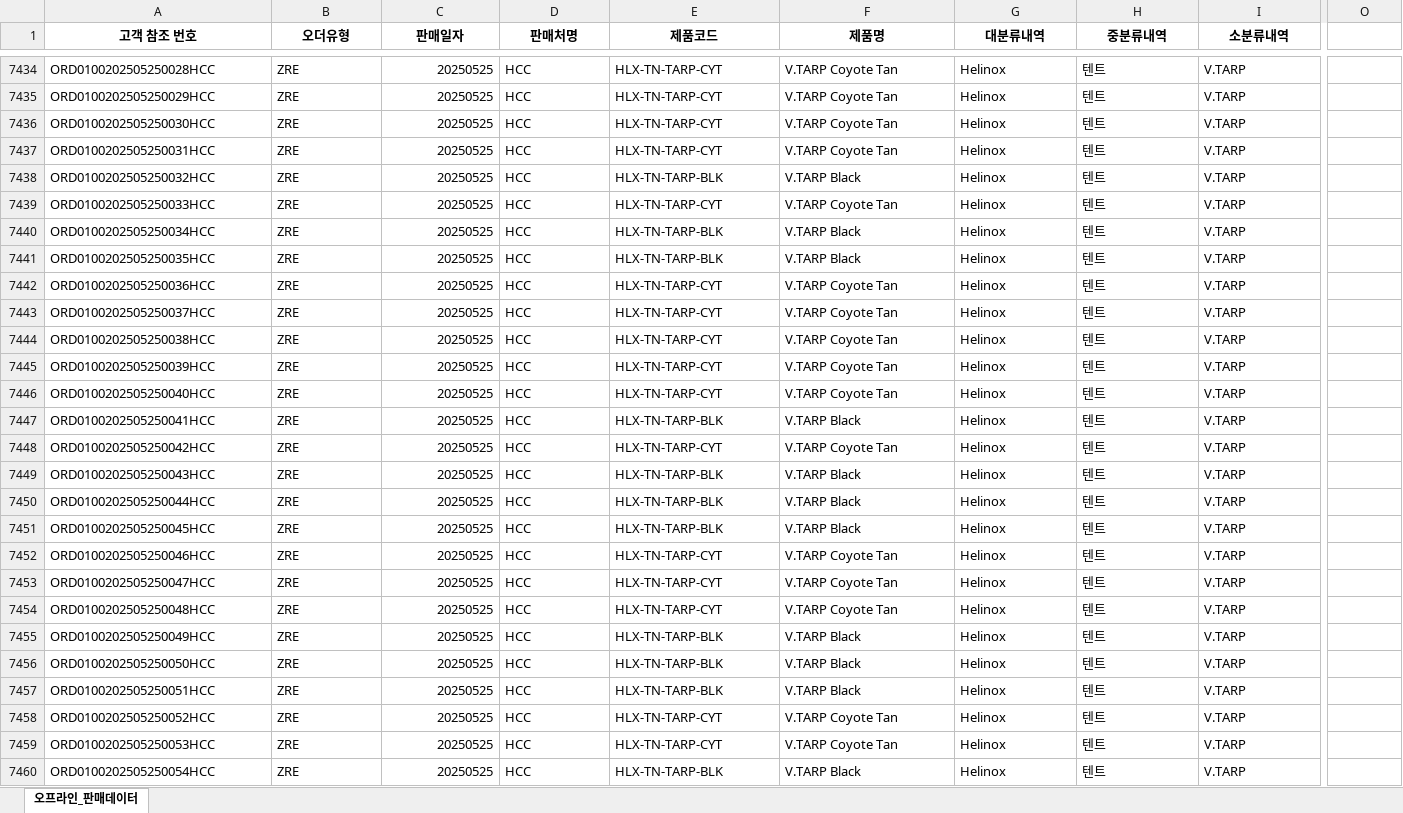
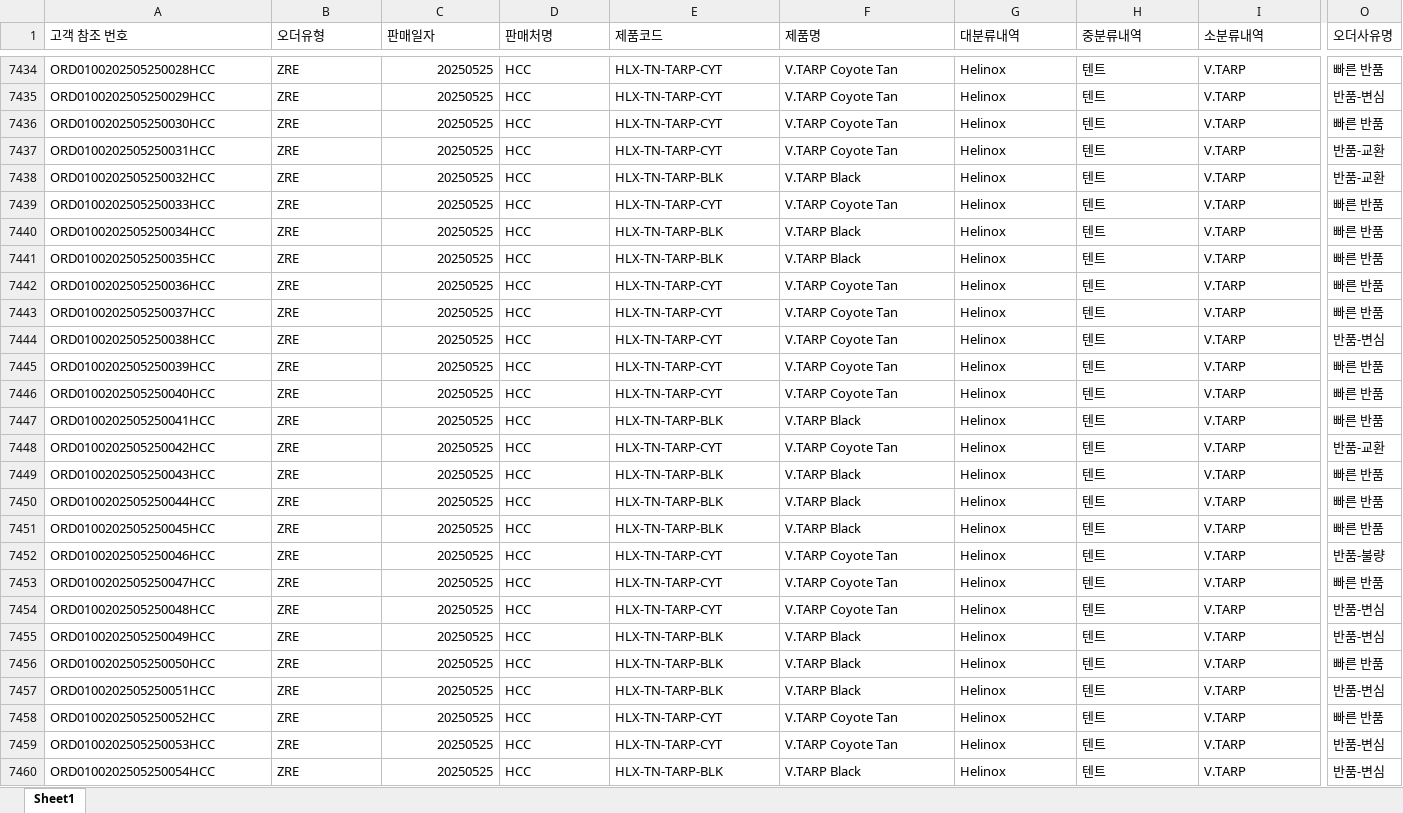
Before and after one commit to kieokkim/sales-coach, an Excel workbook: data/sample_offline_3months.xlsx, sheet Sheet1, drawn as a sheet; only a part is shown, gaps mark what is left out; values as stored, in another font and other column widths than the file's, no borders; the diff covers the shown part only; the diff names each change by its address in the sheet, - before the commit and + after, or states it on an @@ line.

Commit message:
chore: 샘플데이터에 오더사유명 합성 컬럼 추가
반품 사유내역 서술 레이어 로컬 검증용. 실제 SAP 오더사유명 컬럼이
샘플 데이터에 없어 2026년 실측 비중(빠른반품60/변심28/교환10/불량2%)
근사치로 ZRE 행에 배정(seed 42, 재현 가능). 폴백(매핑 미존재) 경로
검증용으로 각 파일당 1건은 "반품-기타사유"로 남김.

```diff
--- a/data/sample_offline_3months.xlsx (sheet Sheet1)
+++ b/data/sample_offline_3months.xlsx (sheet Sheet1)
-sheet tab: 오프라인_판매데이터
+sheet tab: Sheet1
@@ A1:I1 bold: on → off, alignment: center → left @@
-O1: (empty)
+O1: 오더사유명
-O7434 (오더사유명): (empty)
+O7434 (오더사유명): 빠른 반품
-O7435 (오더사유명): (empty)
+O7435 (오더사유명): 반품-변심
-O7436 (오더사유명): (empty)
+O7436 (오더사유명): 빠른 반품
-O7437:O7438 (오더사유명): (empty)
+O7437:O7438 (오더사유명): 반품-교환
-O7439:O7443 (오더사유명): (empty)
+O7439:O7443 (오더사유명): 빠른 반품
-O7444 (오더사유명): (empty)
+O7444 (오더사유명): 반품-변심
-O7445:O7447 (오더사유명): (empty)
+O7445:O7447 (오더사유명): 빠른 반품
-O7448 (오더사유명): (empty)
+O7448 (오더사유명): 반품-교환
-O7449:O7451 (오더사유명): (empty)
+O7449:O7451 (오더사유명): 빠른 반품
-O7452 (오더사유명): (empty)
+O7452 (오더사유명): 반품-불량
-O7453 (오더사유명): (empty)
+O7453 (오더사유명): 빠른 반품
-O7454:O7455 (오더사유명): (empty)
+O7454:O7455 (오더사유명): 반품-변심
-O7456 (오더사유명): (empty)
+O7456 (오더사유명): 빠른 반품
-O7457 (오더사유명): (empty)
+O7457 (오더사유명): 반품-변심
-O7458 (오더사유명): (empty)
+O7458 (오더사유명): 빠른 반품
-O7459:O7460 (오더사유명): (empty)
+O7459:O7460 (오더사유명): 반품-변심
```
Also changed, not shown: 322 edited cells and cell formats elsewhere in this sheet, data/sample_offline.xlsx, data/sample_online.xlsx, 2 other files.
